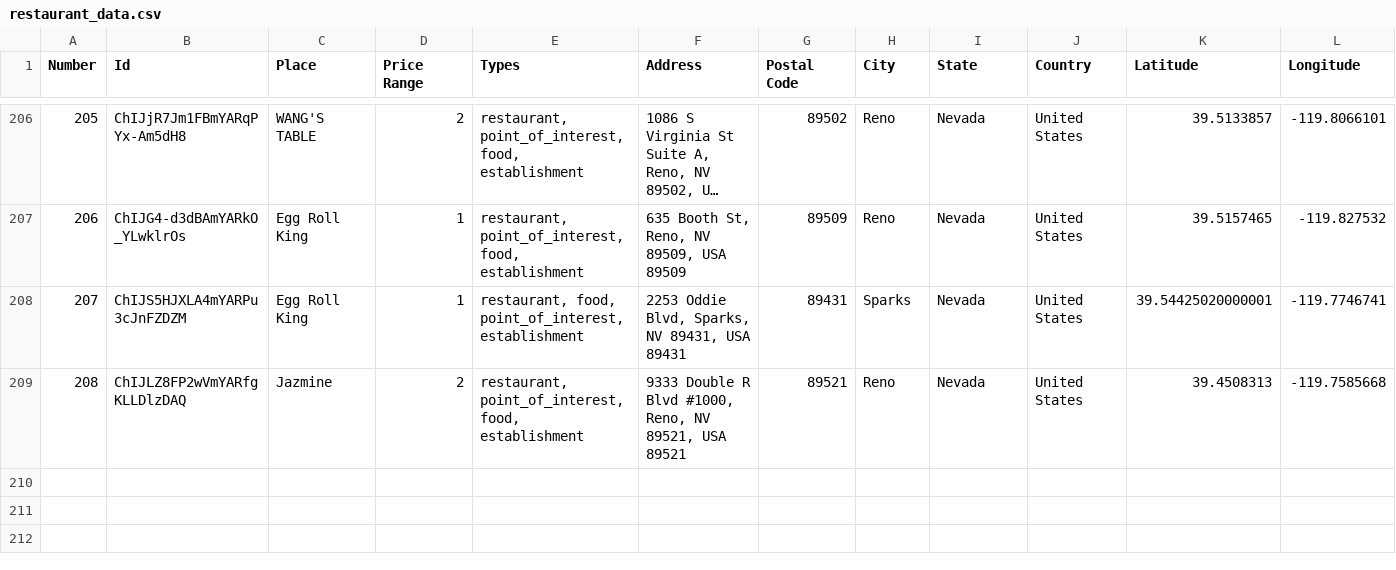
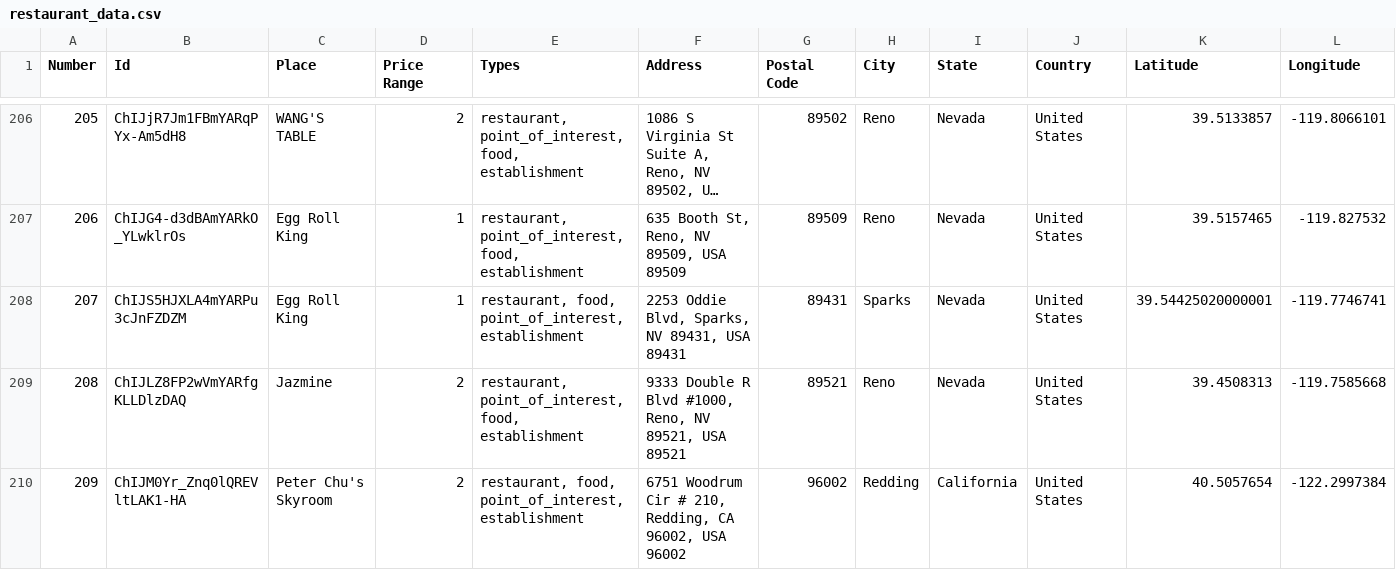
Before and after one commit to ireilly-reilly/JourneyGenius, a CSV file: journey-genius-data-scraping/restaurant_data.csv, drawn as a sheet; only a part is shown, gaps mark what is left out; long unchanged cells end in ….

```diff
--- a/journey-genius-data-scraping/restaurant_data.csv
+++ b/journey-genius-data-scraping/restaurant_data.csv
@@ -209 +209,2 @@ Number,Id,Place,Price Range,Types,Address,Postal Code,City,State,Country,Latitud
 208,ChIJLZ8FP2wVmYARfgKLLDlzDAQ,Jazmine,2,"restaurant, point_of_interest, food, establishment","9333 Double R Blvd #1000, Reno, NV 89521, USA 89521",89521,Reno,Nevada,United States,39.4508313,-119.7585668
+209,ChIJM0Yr_Znq0lQREVltLAK1-HA,Peter Chu's Skyroom,2,"restaurant, food, point_of_interest, establishment","6751 Woodrum Cir # 210, Redding, CA 96002, USA 96002",96002,Redding,California,United States,40.5057654,-122.2997384
```
Also changed, not shown: journey-genius-data-scraping/hotel_data.csv, journey-genius-data-scraping/landmark_data.csv, 2 other files.
